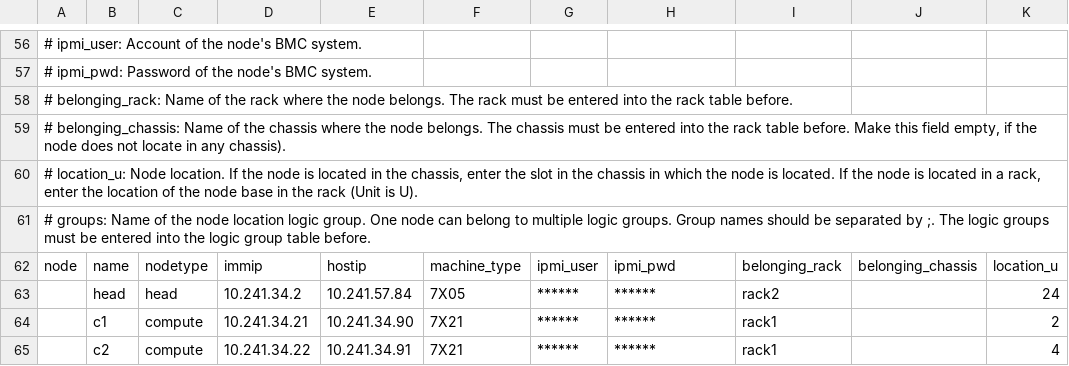
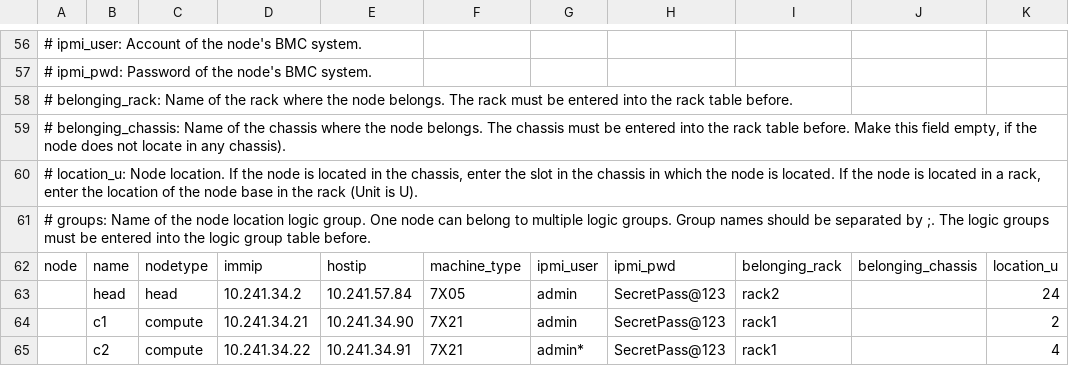
Before and after one commit to brinkster001/lico-install-tool, a CSV file: files/nodes.csv, drawn as a sheet; only a part is shown, gaps mark what is left out; the diff names each change by its address in the sheet, - before the commit and + after, or states it on an @@ line.

```diff
--- a/files/nodes.csv
+++ b/files/nodes.csv
-G63:G64: ******
+G63:G64: admin
-H63:H65: ******
+H63:H65: SecretPass@123
-G65: ******
+G65: admin*
```
Also changed, not shown: 7 other files.
